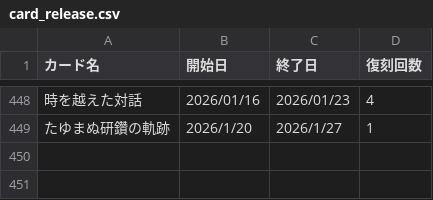
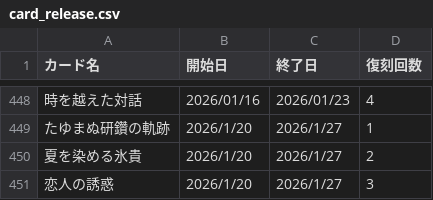
Before and after one commit to nek0-tkdb/tools, a CSV file: card_release.csv, drawn as a sheet; only a part is shown, gaps mark what is left out.

Commit message:
Update card_release.csv

```diff
--- a/card_release.csv
+++ b/card_release.csv
@@ -449 +449,3 @@
 たゆまぬ研鑽の軌跡,2026/1/20,2026/1/27,1
+夏を染める氷貴,2026/1/20,2026/1/27,2
+恋人の誘惑,2026/1/20,2026/1/27,3
```
